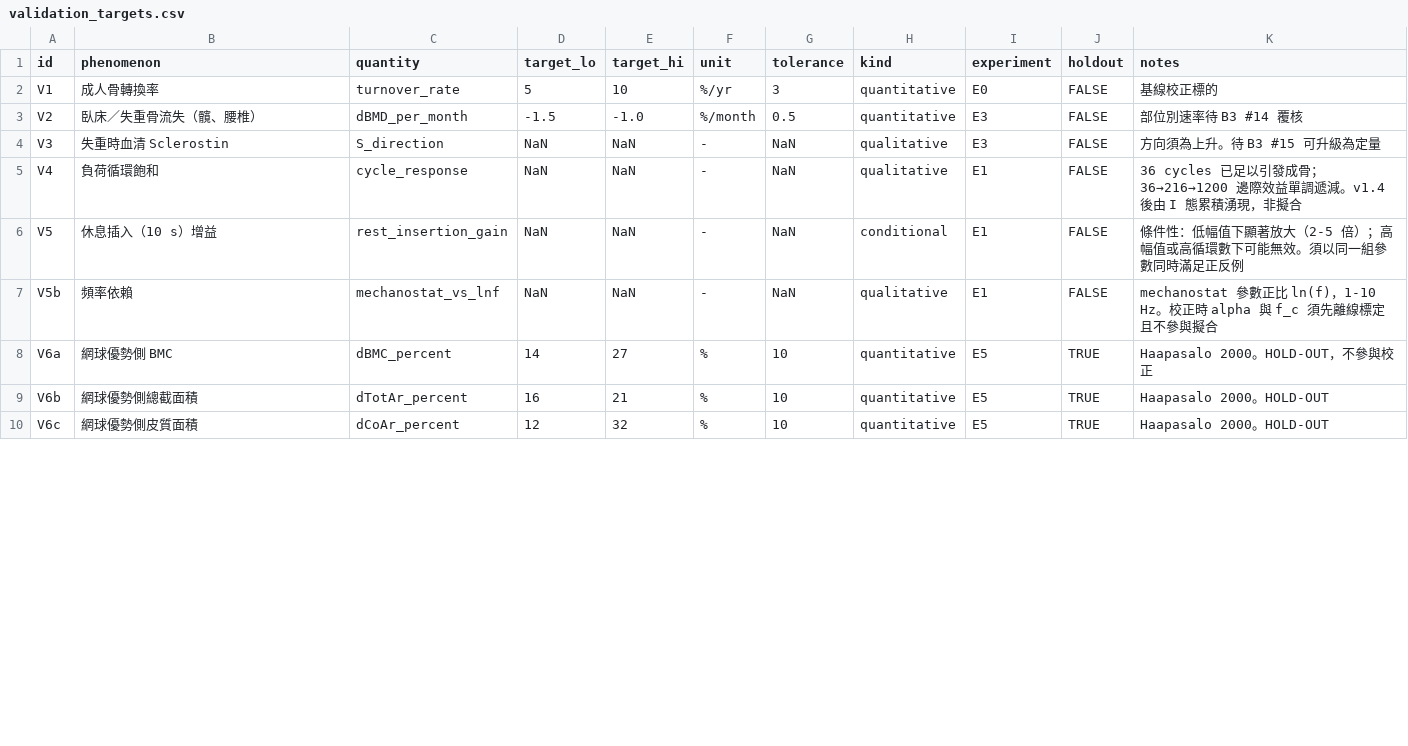
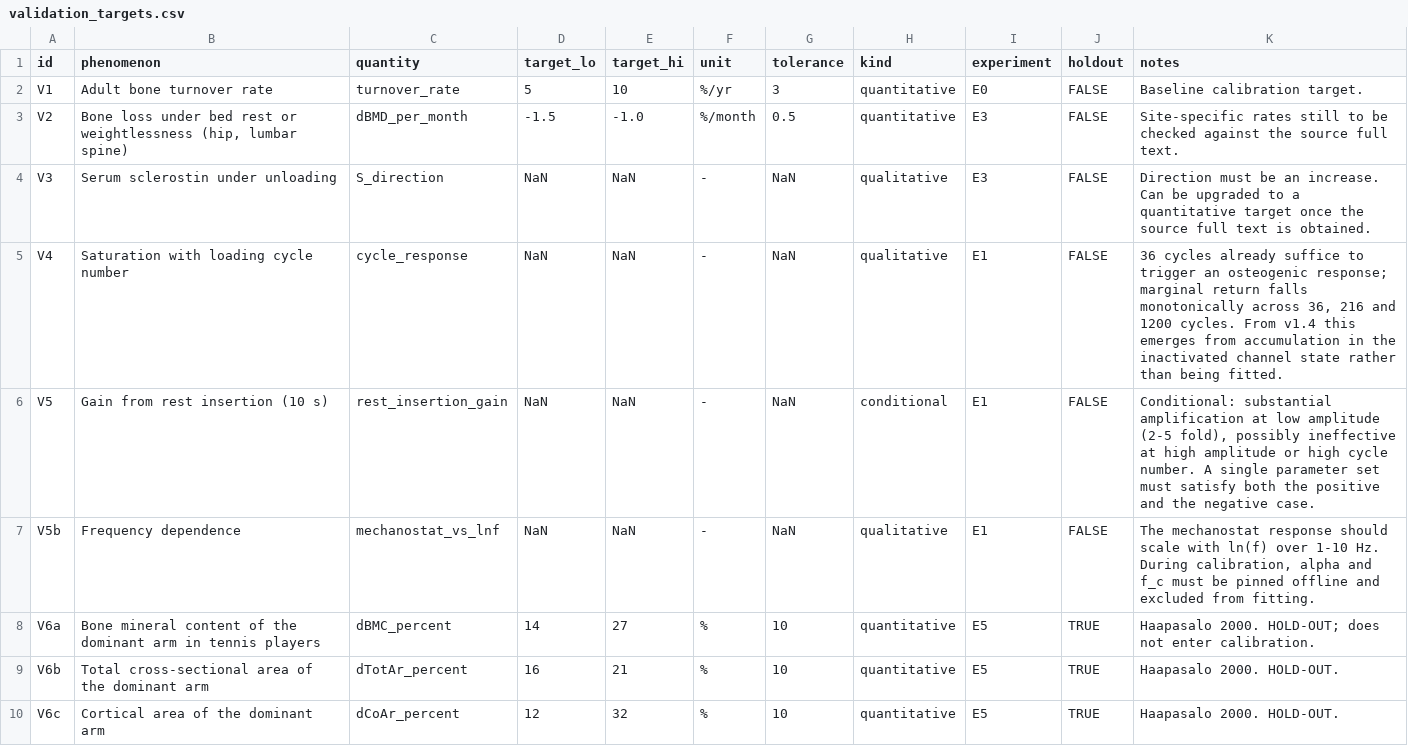
Before and after one commit to myhsieh1002/bone-mechanostat, a CSV file: data/validation_targets.csv, drawn as a sheet; only a part is shown; the diff covers the shown part only.

```diff
--- a/data/validation_targets.csv
+++ b/data/validation_targets.csv
@@ -1,10 +1,10 @@
 id,phenomenon,quantity,target_lo,target_hi,unit,tolerance,kind,experiment,holdout,notes
-V1,成人骨轉換率,turnover_rate,5,10,%/yr,3,quantitative,E0,FALSE,"基線校正標的"
-V2,臥床／失重骨流失（髖、腰椎）,dBMD_per_month,-1.5,-1.0,%/month,0.5,quantitative,E3,FALSE,"部位別速率待 B3 #14 覆核"
-V3,失重時血清 Sclerostin,S_direction,NaN,NaN,-,NaN,qualitative,E3,FALSE,"方向須為上升。待 B3 #15 可升級為定量"
-V4,負荷循環飽和,cycle_response,NaN,NaN,-,NaN,qualitative,E1,FALSE,"36 cycles 已足以引發成骨；36→216→1200 邊際效益單調遞減。v1.4 後由 I 態累積湧現，非擬合"
-V5,休息插入（10 s）增益,rest_insertion_gain,NaN,NaN,-,NaN,conditional,E1,FALSE,"條件性：低幅值下顯著放大（2-5 倍）；高幅值或高循環數下可能無效。須以同一組參數同時滿足正反例"
-V5b,頻率依賴,mechanostat_vs_lnf,NaN,NaN,-,NaN,qualitative,E1,FALSE,"mechanostat 參數正比 ln(f)，1-10 Hz。校正時 alpha 與 f_c 須先離線標定且不參與擬合"
-V6a,網球優勢側 BMC,dBMC_percent,14,27,%,10,quantitative,E5,TRUE,"Haapasalo 2000。HOLD-OUT，不參與校正"
-V6b,網球優勢側總截面積,dTotAr_percent,16,21,%,10,quantitative,E5,TRUE,"Haapasalo 2000。HOLD-OUT"
-V6c,網球優勢側皮質面積,dCoAr_percent,12,32,%,10,quantitative,E5,TRUE,"Haapasalo 2000。HOLD-OUT"
+V1,Adult bone turnover rate,turnover_rate,5,10,%/yr,3,quantitative,E0,FALSE,"Baseline calibration target."
+V2,"Bone loss under bed rest or weightlessness (hip, lumbar spine)",dBMD_per_month,-1.5,-1.0,%/month,0.5,quantitative,E3,FALSE,"Site-specific rates still to be checked against the source full text."
+V3,Serum sclerostin under unloading,S_direction,NaN,NaN,-,NaN,qualitative,E3,FALSE,"Direction must be an increase. Can be upgraded to a quantitative target once the source full text is obtained."
+V4,Saturation with loading cycle number,cycle_response,NaN,NaN,-,NaN,qualitative,E1,FALSE,"36 cycles already suffice to trigger an osteogenic response; marginal return falls monotonically across 36, 216 and 1200 cycles. From v1.4 this emerges from accumulation in the inactivated channel state rather than being fitted."
+V5,Gain from rest insertion (10 s),rest_insertion_gain,NaN,NaN,-,NaN,conditional,E1,FALSE,"Conditional: substantial amplification at low amplitude (2-5 fold), possibly ineffective at high amplitude or high cycle number. A single parameter set must satisfy both the positive and the negative case."
+V5b,Frequency dependence,mechanostat_vs_lnf,NaN,NaN,-,NaN,qualitative,E1,FALSE,"The mechanostat response should scale with ln(f) over 1-10 Hz. During calibration, alpha and f_c must be pinned offline and excluded from fitting."
+V6a,Bone mineral content of the dominant arm in tennis players,dBMC_percent,14,27,%,10,quantitative,E5,TRUE,"Haapasalo 2000. HOLD-OUT; does not enter calibration."
+V6b,Total cross-sectional area of the dominant arm,dTotAr_percent,16,21,%,10,quantitative,E5,TRUE,"Haapasalo 2000. HOLD-OUT."
+V6c,Cortical area of the dominant arm,dCoAr_percent,12,32,%,10,quantitative,E5,TRUE,"Haapasalo 2000. HOLD-OUT."
```
Also changed, not shown: 28 edited cells elsewhere in this file, data/parameters_literature.csv, 4 other files.
